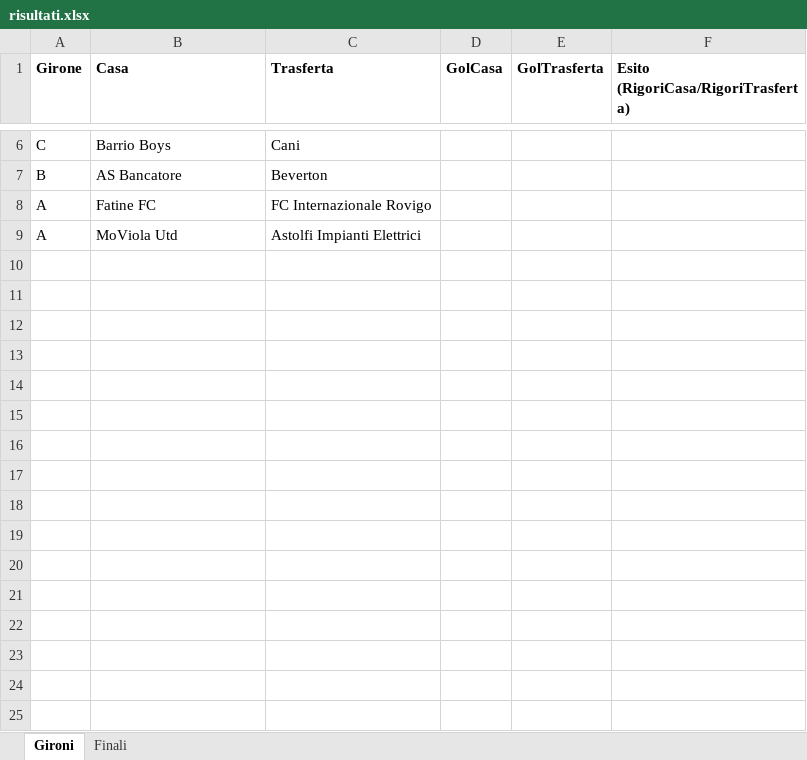
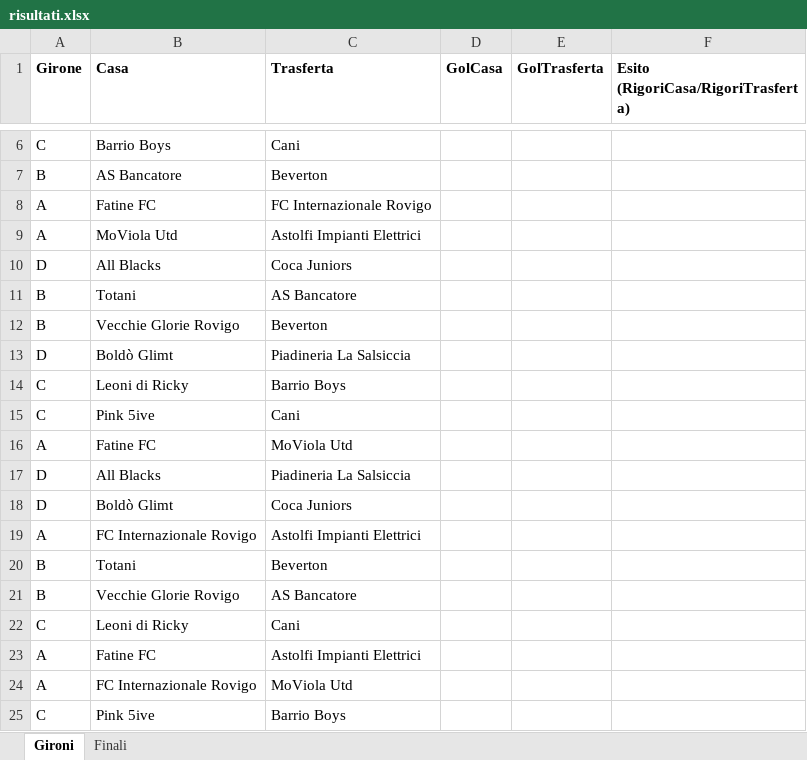
Before and after one commit to Danielm222/12orebosaro, an Excel workbook: risultati.xlsx, sheet Gironi, drawn as a sheet; only a part is shown, gaps mark what is left out; values as stored, in another font and other column widths than the file's, no borders; the diff names each change by its address in the sheet, - before the commit and + after, or states it on an @@ line.

Commit message:
Update Calendario e Gironi

```diff
--- a/risultati.xlsx (sheet Gironi)
+++ b/risultati.xlsx (sheet Gironi)
+row 10: D | All Blacks | Coca Juniors
+row 11: B | Totani | AS Bancatore
+row 12: B | Vecchie Glorie Rovigo | Beverton
+row 13: D | Boldò Glimt | Piadineria La Salsiccia
+row 14: C | Leoni di Ricky | Barrio Boys
+row 15: C | Pink 5ive | Cani
+row 16: A | Fatine FC | MoViola Utd
+row 17: D | All Blacks | Piadineria La Salsiccia
+row 18: D | Boldò Glimt | Coca Juniors
+row 19: A | FC Internazionale Rovigo | Astolfi Impianti Elettrici
+row 20: B | Totani | Beverton
+row 21: B | Vecchie Glorie Rovigo | AS Bancatore
+row 22: C | Leoni di Ricky | Cani
+row 23: A | Fatine FC | Astolfi Impianti Elettrici
+row 24: A | FC Internazionale Rovigo | MoViola Utd
+row 25: C | Pink 5ive | Barrio Boys
```
